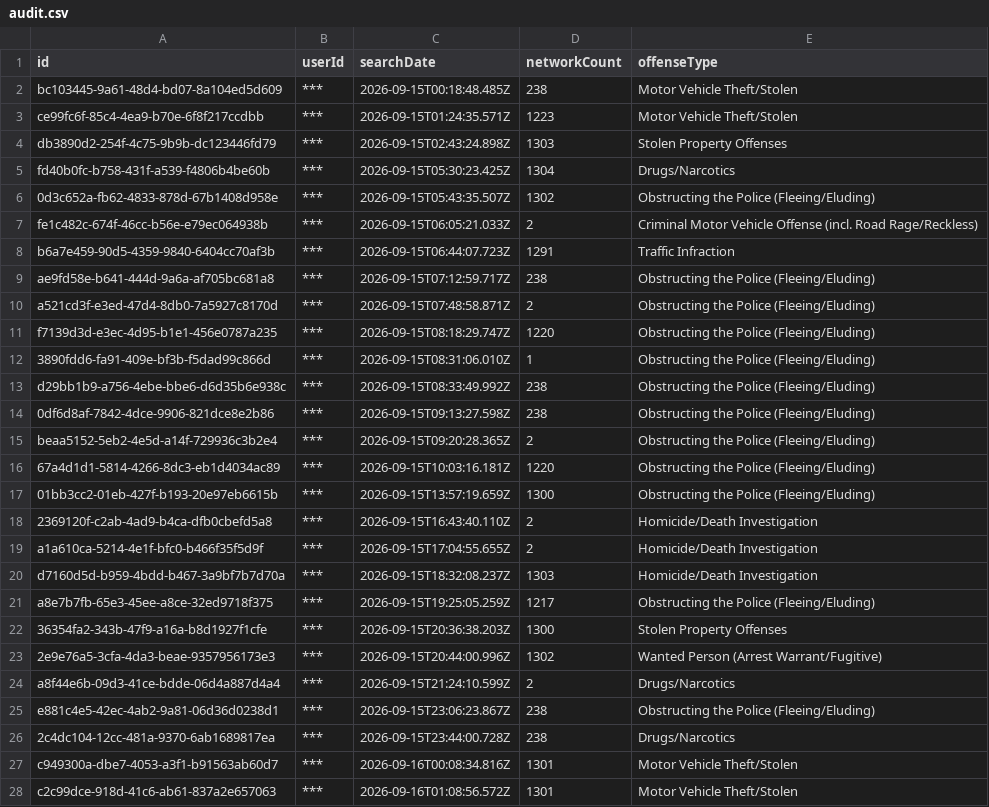
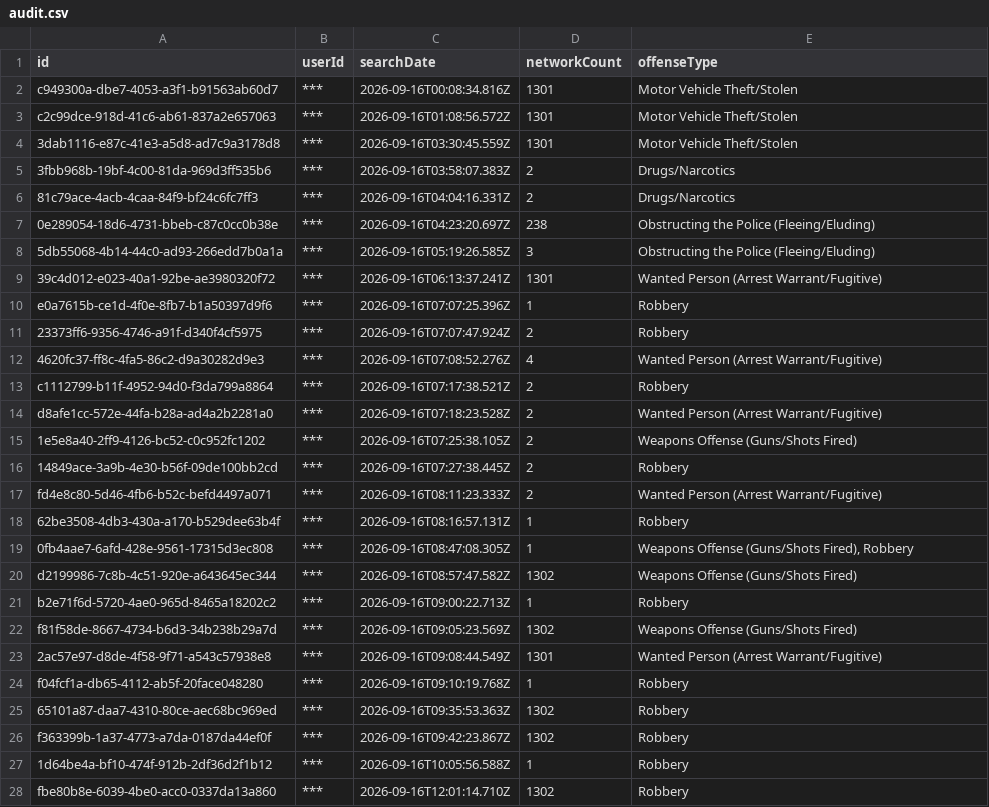
Before and after one commit to Cantica-Systems/mi-flock-transparency, a CSV file: wayne/raw/taylor-city-pd/audit.csv, drawn as a sheet; only a part is shown; the shorter side is filled out with more unchanged rows; removed rows and columns are numbered as before the commit, all else as after; the diff covers the shown part only; the diff names each change by its address in the sheet, - before the commit and + after, or states it on an @@ line.

Commit message:
Update at 2026-10-16T20:03Z (sumpter-twp-pd +0; taylor-city-pd +6)

```diff
--- a/wayne/raw/taylor-city-pd/audit.csv
+++ b/wayne/raw/taylor-city-pd/audit.csv
-row 2: bc103445-9a61-48d4-bd07-8a104ed5d609 | *** | 2026-09-15T00:18:48.485Z | 238 | Motor Vehicle Theft/Stolen
-row 3: ce99fc6f-85c4-4ea9-b70e-6f8f217ccdbb | *** | 2026-09-15T01:24:35.571Z | 1223 | Motor Vehicle Theft/Stolen
-row 4: db3890d2-254f-4c75-9b9b-dc123446fd79 | *** | 2026-09-15T02:43:24.898Z | 1303 | Stolen Property Offenses
-row 5: fd40b0fc-b758-431f-a539-f4806b4be60b | *** | 2026-09-15T05:30:23.425Z | 1304 | Drugs/Narcotics
-row 6: 0d3c652a-fb62-4833-878d-67b1408d958e | *** | 2026-09-15T05:43:35.507Z | 1302 | Obstructing the Police (Fleeing/Eluding)
-row 7: fe1c482c-674f-46cc-b56e-e79ec064938b | *** | 2026-09-15T06:05:21.033Z | 2 | Criminal Motor Vehicle Offense (incl. Road Rage/Reckless)
-row 8: b6a7e459-90d5-4359-9840-6404cc70af3b | *** | 2026-09-15T06:44:07.723Z | 1291 | Traffic Infraction
-row 9: ae9fd58e-b641-444d-9a6a-af705bc681a8 | *** | 2026-09-15T07:12:59.717Z | 238 | Obstructing the Police (Fleeing/Eluding)
-row 10: a521cd3f-e3ed-47d4-8db0-7a5927c8170d | *** | 2026-09-15T07:48:58.871Z | 2 | Obstructing the Police (Fleeing/Eluding)
-row 11: f7139d3d-e3ec-4d95-b1e1-456e0787a235 | *** | 2026-09-15T08:18:29.747Z | 1220 | Obstructing the Police (Fleeing/Eluding)
-row 12: 3890fdd6-fa91-409e-bf3b-f5dad99c866d | *** | 2026-09-15T08:31:06.010Z | 1 | Obstructing the Police (Fleeing/Eluding)
-row 13: d29bb1b9-a756-4ebe-bbe6-d6d35b6e938c | *** | 2026-09-15T08:33:49.992Z | 238 | Obstructing the Police (Fleeing/Eluding)
-row 14: 0df6d8af-7842-4dce-9906-821dce8e2b86 | *** | 2026-09-15T09:13:27.598Z | 238 | Obstructing the Police (Fleeing/Eluding)
-row 15: beaa5152-5eb2-4e5d-a14f-729936c3b2e4 | *** | 2026-09-15T09:20:28.365Z | 2 | Obstructing the Police (Fleeing/Eluding)
-row 16: 67a4d1d1-5814-4266-8dc3-eb1d4034ac89 | *** | 2026-09-15T10:03:16.181Z | 1220 | Obstructing the Police (Fleeing/Eluding)
-row 17: 01bb3cc2-01eb-427f-b193-20e97eb6615b | *** | 2026-09-15T13:57:19.659Z | 1300 | Obstructing the Police (Fleeing/Eluding)
-row 18: 2369120f-c2ab-4ad9-b4ca-dfb0cbefd5a8 | *** | 2026-09-15T16:43:40.110Z | 2 | Homicide/Death Investigation
-row 19: a1a610ca-5214-4e1f-bfc0-b466f35f5d9f | *** | 2026-09-15T17:04:55.655Z | 2 | Homicide/Death Investigation
-row 20: d7160d5d-b959-4bdd-b467-3a9bf7b7d70a | *** | 2026-09-15T18:32:08.237Z | 1303 | Homicide/Death Investigation
-row 21: a8e7b7fb-65e3-45ee-a8ce-32ed9718f375 | *** | 2026-09-15T19:25:05.259Z | 1217 | Obstructing the Police (Fleeing/Eluding)
-row 22: 36354fa2-343b-47f9-a16a-b8d1927f1cfe | *** | 2026-09-15T20:36:38.203Z | 1300 | Stolen Property Offenses
-row 23: 2e9e76a5-3cfa-4da3-beae-9357956173e3 | *** | 2026-09-15T20:44:00.996Z | 1302 | Wanted Person (Arrest Warrant/Fugitive)
-row 24: a8f44e6b-09d3-41ce-bdde-06d4a887d4a4 | *** | 2026-09-15T21:24:10.599Z | 2 | Drugs/Narcotics
-row 25: e881c4e5-42ec-4ab2-9a81-06d36d0238d1 | *** | 2026-09-15T23:06:23.867Z | 238 | Obstructing the Police (Fleeing/Eluding)
-row 26: 2c4dc104-12cc-481a-9370-6ab1689817ea | *** | 2026-09-15T23:44:00.728Z | 238 | Drugs/Narcotics
```
Also changed, not shown: 6 added rows elsewhere in this file, wayne/data/sumpter-twp-pd/stats.csv, wayne/data/taylor-city-pd/2026-10.csv, 7 other files.
